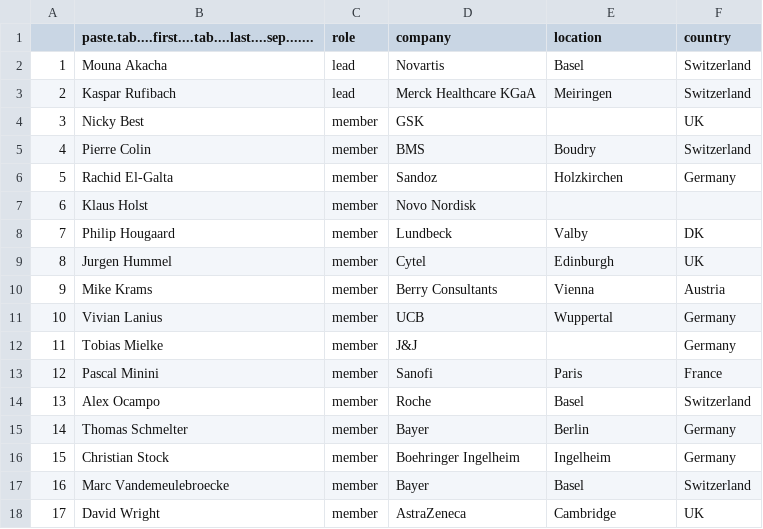
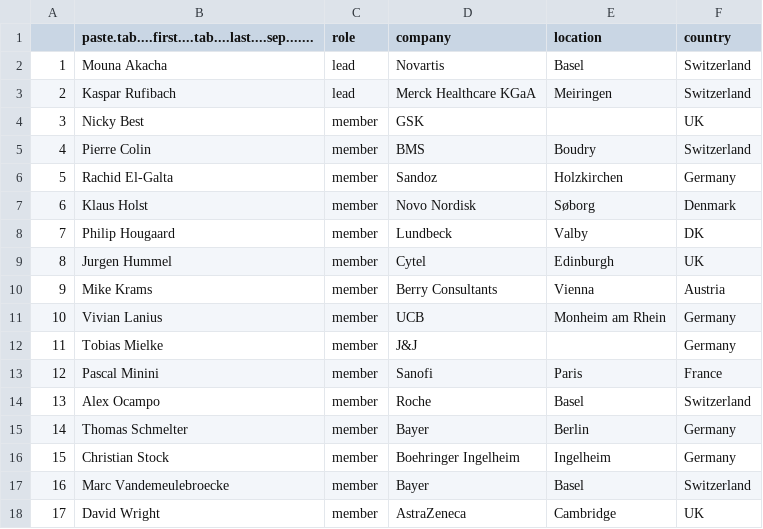
Before and after one commit to efspieurope/efspi, a CSV file: data/methods_members.csv, drawn as a sheet.

```diff
--- a/data/methods_members.csv
+++ b/data/methods_members.csv
@@ -6,3 +6,3 @@
 "5","Rachid El-Galta","member","Sandoz","Holzkirchen","Germany"
-"6","Klaus Holst","member","Novo Nordisk","",""
+"6","Klaus Holst","member","Novo Nordisk","Søborg","Denmark"
 "7","Philip Hougaard","member","Lundbeck","Valby","DK"
@@ -10,3 +10,3 @@
 "9","Mike Krams","member","Berry Consultants","Vienna","Austria"
-"10","Vivian Lanius","member","UCB","Wuppertal","Germany"
+"10","Vivian Lanius","member","UCB","Monheim am Rhein","Germany"
 "11","Tobias Mielke","member","J&J","","Germany"
```
Also changed, not shown: 3 other files.
